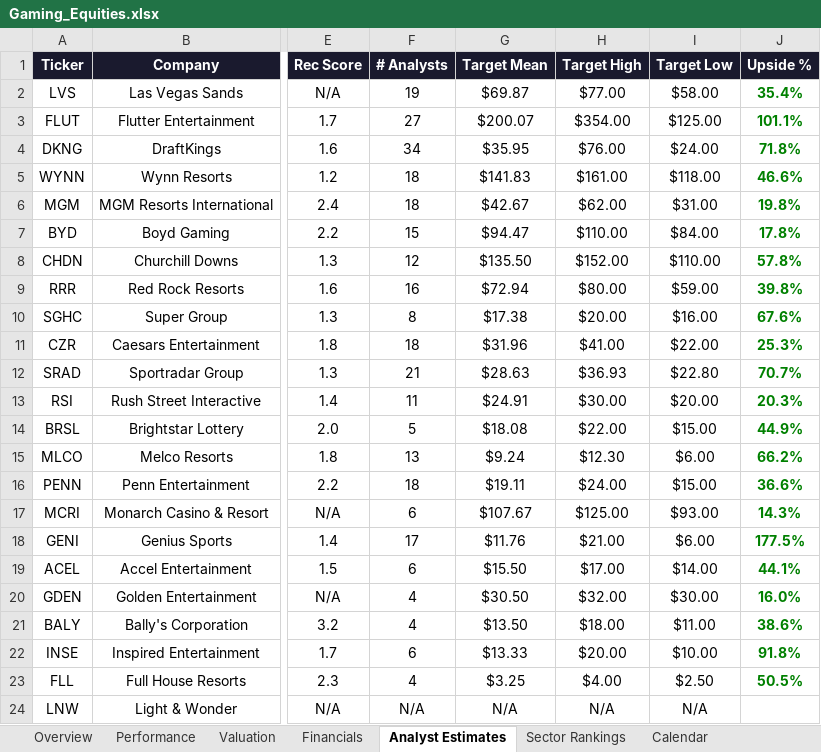
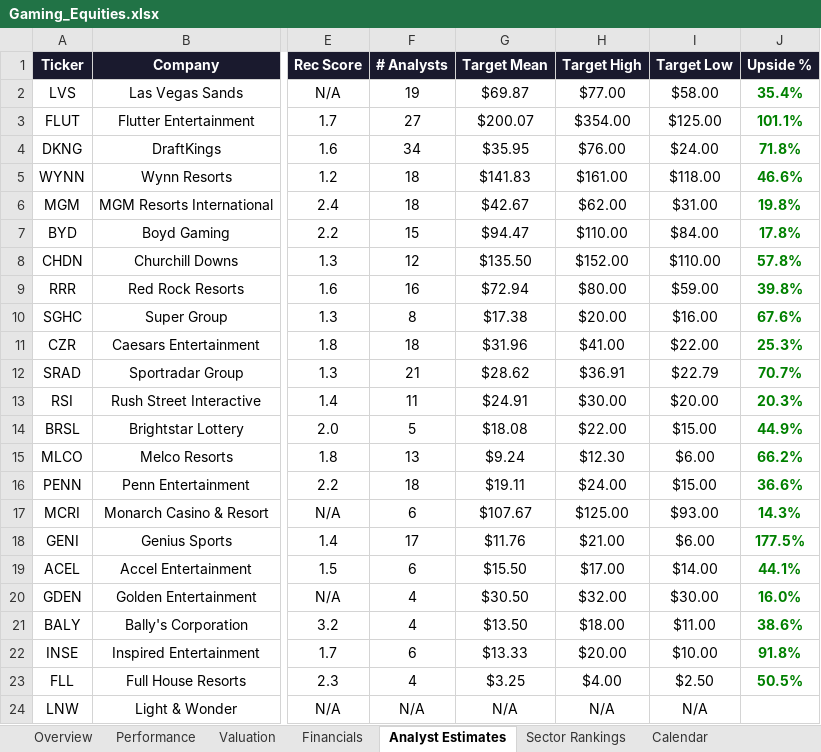
Before and after one commit to rdavidtooley-cpu/casino-gaming-intel, an Excel workbook: Gaming_Equities.xlsx, sheet Analyst Estimates, drawn as a sheet; only a part is shown, gaps mark what is left out; values as stored, in another font and other column widths than the file's, no borders; the diff names each change by its address in the sheet, - before the commit and + after, or states it on an @@ line.

Commit message:
Auto-refresh: casino gaming market data update 2026-03-30 22:31

```diff
--- a/Gaming_Equities.xlsx (sheet Analyst Estimates)
+++ b/Gaming_Equities.xlsx (sheet Analyst Estimates)
-G12 (Target Mean): $28.63
+G12 (Target Mean): $28.62
-H12 (Target High): $36.93
+H12 (Target High): $36.91
-I12 (Target Low): $22.80
+I12 (Target Low): $22.79
```
Also changed, not shown: 8 other files.
